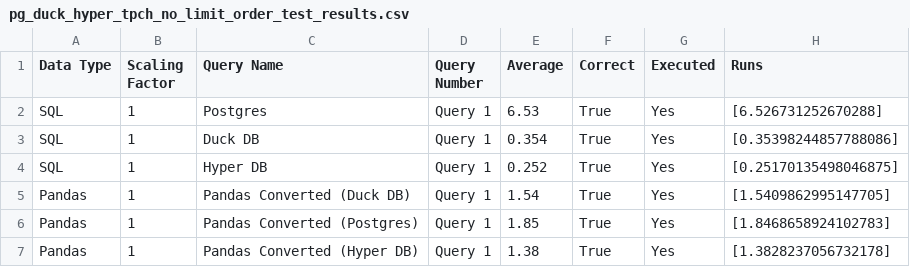
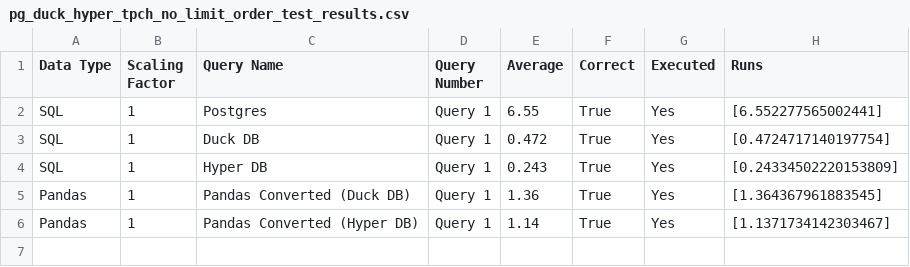
Before and after one commit to groegercesg/QueryBridge, a CSV file: benchmarking/test_results/pg_duck_hyper_tpch_no_limit_order_test_results.csv, drawn as a sheet.

Commit message:
Hyper to Pandas (Hyper) with no Limit or Ordering confirmed to be correct

```diff
--- a/benchmarking/test_results/pg_duck_hyper_tpch_no_limit_order_test_results.csv
+++ b/benchmarking/test_results/pg_duck_hyper_tpch_no_limit_order_test_results.csv
@@ -1,7 +1,6 @@
 Data Type,Scaling Factor,Query Name,Query Number,Average,Correct,Executed,Runs
-SQL,1,Postgres,Query 1,6.53,True,Yes,[6.526731252670288]
-SQL,1,Duck DB,Query 1,0.354,True,Yes,[0.35398244857788086]
-SQL,1,Hyper DB,Query 1,0.252,True,Yes,[0.25170135498046875]
-Pandas,1,Pandas Converted (Duck DB),Query 1,1.54,True,Yes,[1.5409862995147705]
-Pandas,1,Pandas Converted (Postgres),Query 1,1.85,True,Yes,[1.8468658924102783]
-Pandas,1,Pandas Converted (Hyper DB),Query 1,1.38,True,Yes,[1.3828237056732178]
+SQL,1,Postgres,Query 1,6.55,True,Yes,[6.552277565002441]
+SQL,1,Duck DB,Query 1,0.472,True,Yes,[0.4724717140197754]
+SQL,1,Hyper DB,Query 1,0.243,True,Yes,[0.24334502220153809]
+Pandas,1,Pandas Converted (Duck DB),Query 1,1.36,True,Yes,[1.364367961883545]
+Pandas,1,Pandas Converted (Hyper DB),Query 1,1.14,True,Yes,[1.1371734142303467]
```
Also changed, not shown: benchmarking/test_results/hyper_tpch_test_results.csv, 3 other files.
